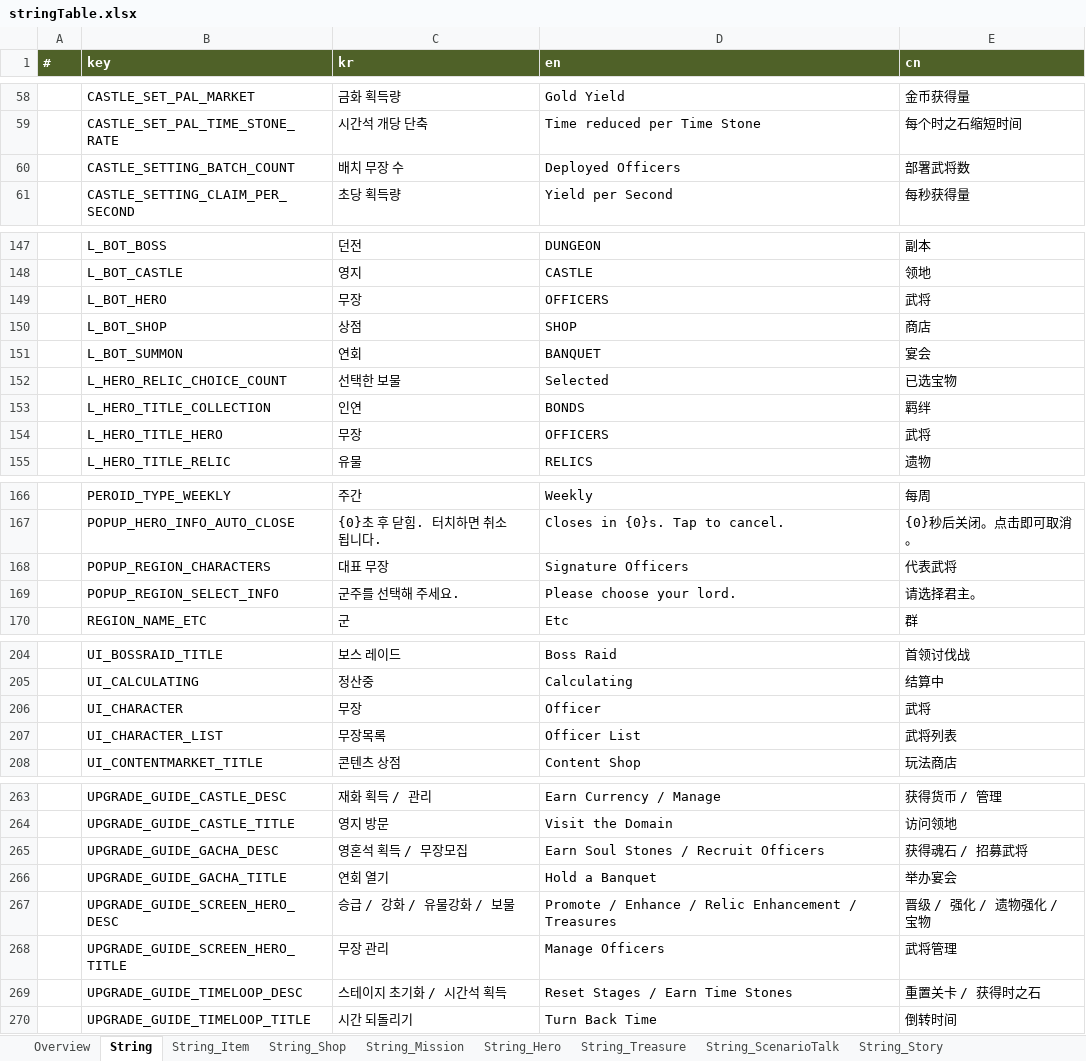
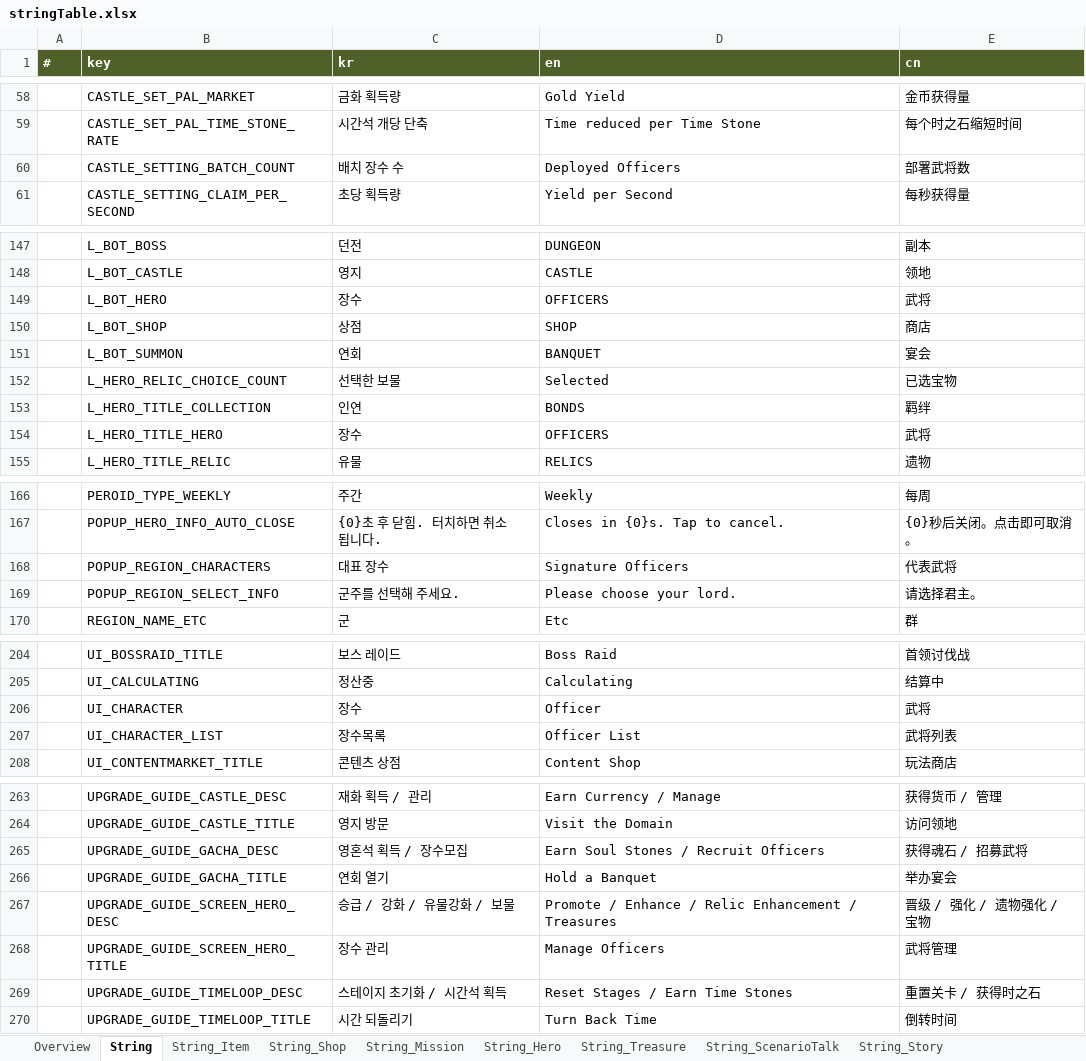
Before and after one commit to Roksan4614/ThreeKingdoms, an Excel workbook: ExcelToJSONConverter/excel/stringTable.xlsx, sheet String, drawn as a sheet; only a part is shown, gaps mark what is left out; values as stored, in another font and other column widths than the file's, no borders; the diff covers the shown part only; the diff names each change by its address in the sheet, - before the commit and + after, or states it on an @@ line.

```diff
--- a/ExcelToJSONConverter/excel/stringTable.xlsx (sheet String)
+++ b/ExcelToJSONConverter/excel/stringTable.xlsx (sheet String)
-C60 (kr): 배치 무장 수
+C60 (kr): 배치 장수 수
-C149 (kr): 무장
+C149 (kr): 장수
-C154 (kr): 무장
+C154 (kr): 장수
-C168 (kr): 대표 무장
+C168 (kr): 대표 장수
-C206 (kr): 무장
+C206 (kr): 장수
-C207 (kr): 무장목록
+C207 (kr): 장수목록
-C265 (kr): 영혼석 획득 / 무장모집
+C265 (kr): 영혼석 획득 / 장수모집
-C268 (kr): 무장 관리
+C268 (kr): 장수 관리
```
Also changed, not shown: 4 edited cells elsewhere in this sheet, sheet String_Shop, sheet String_Alert, sheet String_Item, sheet String_GuideQuest, 33 other files.
